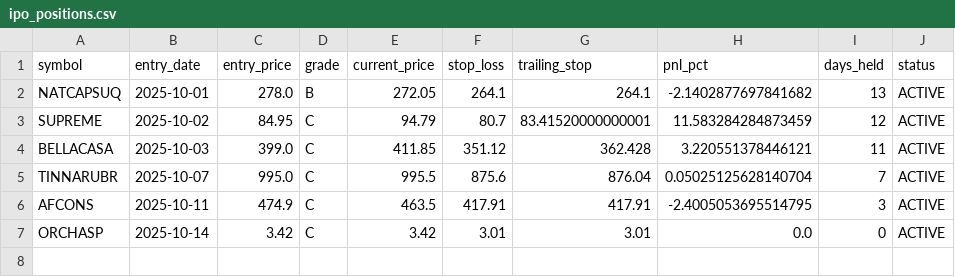
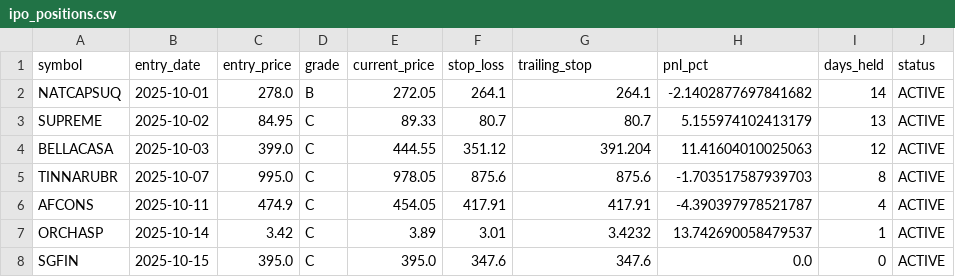
Before and after one commit to Deep-Adhia/IPO-Base-Scanner, a CSV file: ipo_positions.csv, drawn as a sheet.

```diff
--- a/ipo_positions.csv
+++ b/ipo_positions.csv
@@ -1,7 +1,8 @@
 symbol,entry_date,entry_price,grade,current_price,stop_loss,trailing_stop,pnl_pct,days_held,status
-NATCAPSUQ,2025-10-01,278.0,B,272.05,264.1,264.1,-2.1402877697841682,13,ACTIVE
-SUPREME,2025-10-02,84.95,C,94.79,80.7,83.41520000000001,11.583284284873459,12,ACTIVE
-BELLACASA,2025-10-03,399.0,C,411.85,351.12,362.428,3.220551378446121,11,ACTIVE
-TINNARUBR,2025-10-07,995.0,C,995.5,875.6,876.04,0.05025125628140704,7,ACTIVE
-AFCONS,2025-10-11,474.9,C,463.5,417.91,417.91,-2.4005053695514795,3,ACTIVE
-ORCHASP,2025-10-14,3.42,C,3.42,3.01,3.01,0.0,0,ACTIVE
+NATCAPSUQ,2025-10-01,278.0,B,272.05,264.1,264.1,-2.1402877697841682,14,ACTIVE
+SUPREME,2025-10-02,84.95,C,89.33,80.7,80.7,5.155974102413179,13,ACTIVE
+BELLACASA,2025-10-03,399.0,C,444.55,351.12,391.204,11.41604010025063,12,ACTIVE
+TINNARUBR,2025-10-07,995.0,C,978.05,875.6,875.6,-1.703517587939703,8,ACTIVE
+AFCONS,2025-10-11,474.9,C,454.05,417.91,417.91,-4.390397978521787,4,ACTIVE
+ORCHASP,2025-10-14,3.42,C,3.89,3.01,3.4232,13.742690058479537,1,ACTIVE
+SGFIN,2025-10-15,395.0,C,395.0,347.6,347.6,0.0,0,ACTIVE
```
Also changed, not shown: ipo_signals.csv, recent_ipo_symbols.csv.
